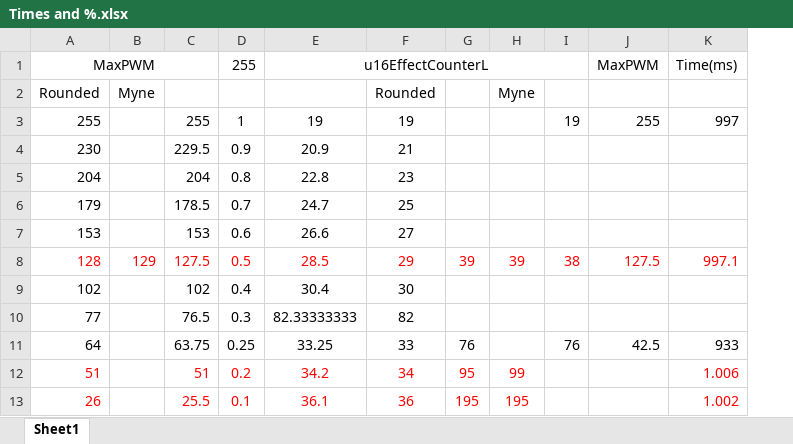
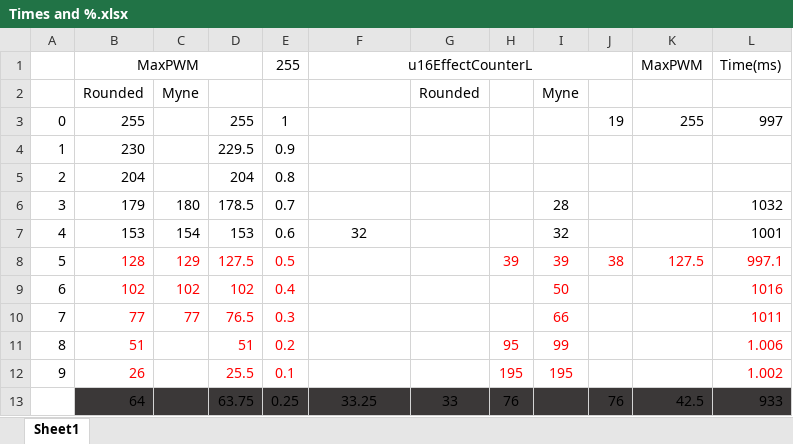
Before and after one commit to ferdok9/Lucid1933, an Excel workbook: Times and %.xlsx, sheet Sheet1, drawn as a sheet; values as stored, in another font and other column widths than the file's, no borders; removed rows and columns are numbered as before the commit, all else as after; the diff names each change by its address in the sheet, - before the commit and + after, or states it on an @@ line.

```diff
--- a/Times and %.xlsx (sheet Sheet1)
+++ b/Times and %.xlsx (sheet Sheet1)
+column A, rows 3-10: 0 | 1 | 2 | 3 | 4 | 5 | 6 | 7
-column F, rows 2-11: Rounded | 19 | 21 | 23 | 25 | 27 | 29 | 30 | 82 | 33
+column G, row 2: Rounded; row 13: 33
-F3 (u16EffectCounterL): 19
+F3 (u16EffectCounterL): (empty)
-F4 (u16EffectCounterL): 20.9
+F4 (u16EffectCounterL): (empty)
-F5 (u16EffectCounterL): 22.8
+F5 (u16EffectCounterL): (empty)
-C6: (empty)
+C6: 180
-F6 (u16EffectCounterL): 24.7
+F6 (u16EffectCounterL): (empty)
-I6: (empty)
+I6: 28
-L6 (Time(ms)): (empty)
+L6 (Time(ms)): 1032
-C7: (empty)
+C7: 154
-F7 (u16EffectCounterL): 26.6
+F7 (u16EffectCounterL): 32
-I7: (empty)
+I7: 32
-L7 (Time(ms)): (empty)
+L7 (Time(ms)): 1001
-F8 (u16EffectCounterL): 28.5
+F8 (u16EffectCounterL): (empty)
-B9:B10 text colour: black
+B9:B10 text colour: #FF0000
-C9: (empty)
+C9: 102
-D9:E10 text colour: black
+D9:E10 text colour: #FF0000
-F9 (u16EffectCounterL): 30.4
+F9 (u16EffectCounterL): (empty)
-I9: (empty)
+I9: 50
-L9 (Time(ms)): (empty)
+L9 (Time(ms)): 1016
-C10: (empty)
+C10: 77
-F10 (u16EffectCounterL): 82.33333333
+F10 (u16EffectCounterL): (empty)
-I10: (empty)
+I10: 66
-L10 (Time(ms)): (empty)
+L10 (Time(ms)): 1011
+row 11: 8 | 51 |  | 51 | 0.2 |  |  | 95 | 99 |  |  | 1.006
+row 12: 9 | 26 |  | 25.5 | 0.1 |  |  | 195 | 195 |  |  | 1.002
-B13:F13 fill: none
+B13:F13 fill: #3B3838
-H13:L13 fill: none
+H13:L13 fill: #3B3838
-row 12: 51 |  | 51 | 0.2 | 34.2 | 34 | 95 | 99 |  |  | 1.006
-row 13: 26 |  | 25.5 | 0.1 | 36.1 | 36 | 195 | 195 |  |  | 1.002
```
Also changed, not shown: formulas that keep their value, 4 other files.
